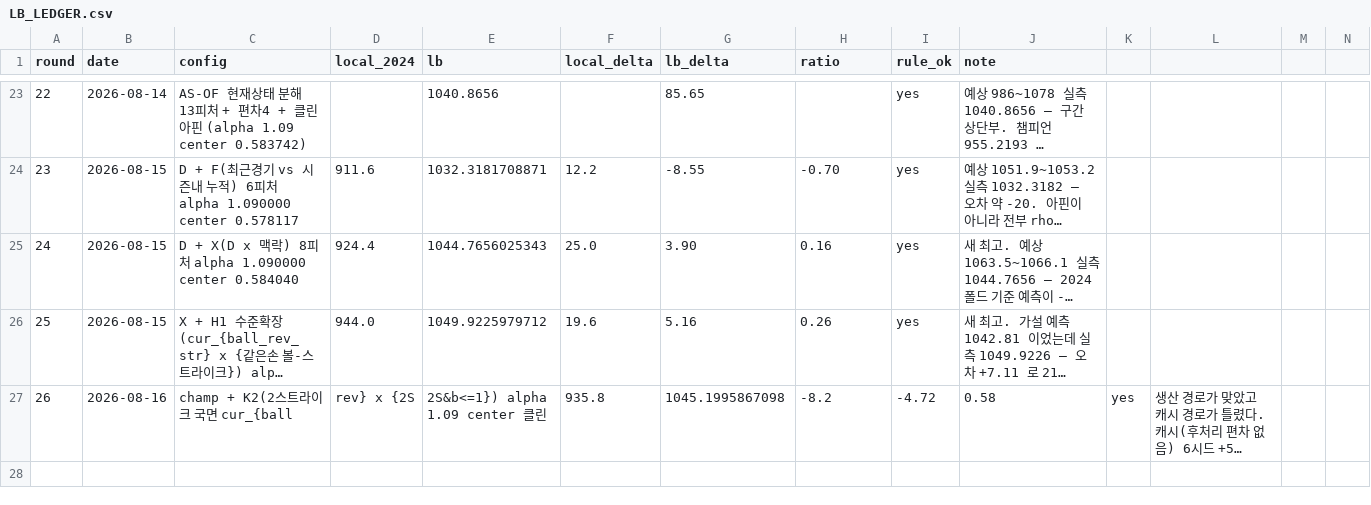
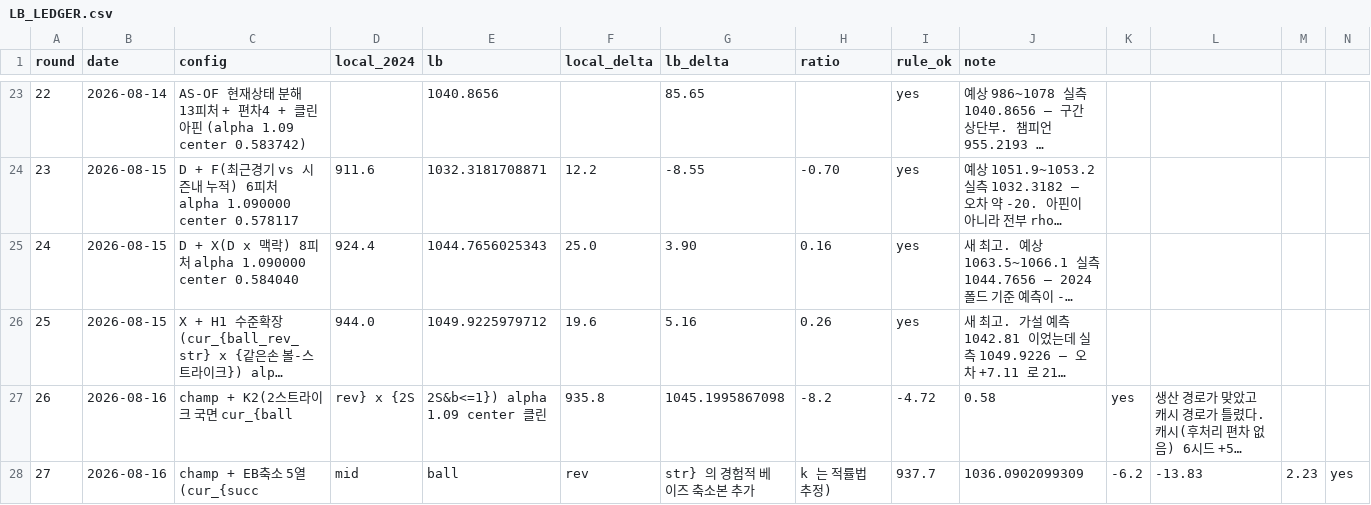
Before and after one commit to hoo743-ui/LG_Aimers09, a CSV file: LB_LEDGER.csv, drawn as a sheet; only a part is shown, gaps mark what is left out; long unchanged cells end in …; rows hold the shown columns only; the diff names each change by its address in the sheet, - before the commit and + after, or states it on an @@ line.

```diff
--- a/LB_LEDGER.csv
+++ b/LB_LEDGER.csv
+row 28: 27 | 2026-08-16 | champ + EB축소 5열 (cur_{succ | mid | ball | rev | str} 의 경험적 베이즈 축소본 추가 | k 는 적률법 추정) | 937.7 | 1036.0902099309 | -6.2 | -13.83 | 2.23 | yes
```
Also changed, not shown: 5 other files.
